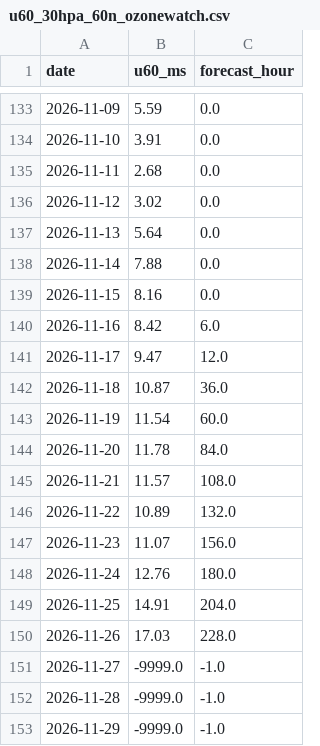
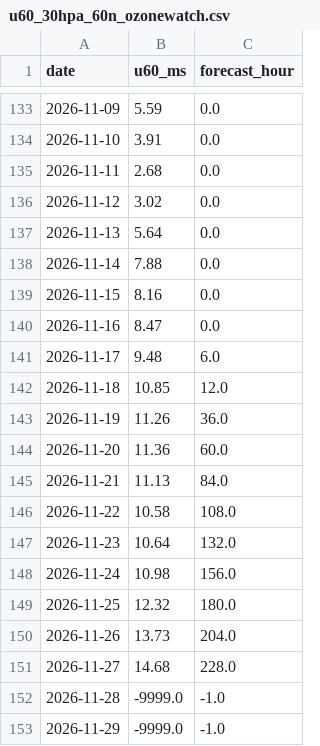
Before and after one commit to Tmik407/Kosmick-observato-, a CSV file: data/nasa-gsfc/u60_30hpa_60n_ozonewatch.csv, drawn as a sheet; only a part is shown, gaps mark what is left out.

```diff
--- a/data/nasa-gsfc/u60_30hpa_60n_ozonewatch.csv
+++ b/data/nasa-gsfc/u60_30hpa_60n_ozonewatch.csv
@@ -139,14 +139,14 @@ date,u60_ms,forecast_hour
 2026-11-15,8.16,0.0
-2026-11-16,8.42,6.0
-2026-11-17,9.47,12.0
-2026-11-18,10.87,36.0
-2026-11-19,11.54,60.0
-2026-11-20,11.78,84.0
-2026-11-21,11.57,108.0
-2026-11-22,10.89,132.0
-2026-11-23,11.07,156.0
-2026-11-24,12.76,180.0
-2026-11-25,14.91,204.0
-2026-11-26,17.03,228.0
-2026-11-27,-9999.0,-1.0
+2026-11-16,8.47,0.0
+2026-11-17,9.48,6.0
+2026-11-18,10.85,12.0
+2026-11-19,11.26,36.0
+2026-11-20,11.36,60.0
+2026-11-21,11.13,84.0
+2026-11-22,10.58,108.0
+2026-11-23,10.64,132.0
+2026-11-24,10.98,156.0
+2026-11-25,12.32,180.0
+2026-11-26,13.73,204.0
+2026-11-27,14.68,228.0
 2026-11-28,-9999.0,-1.0
```
Also changed, not shown: data/nasa-gsfc/tcap_10hpa_60_90n.csv, data/nasa-gsfc/tcap_10hpa_60_90n_ozonewatch.csv, 10 other files.
